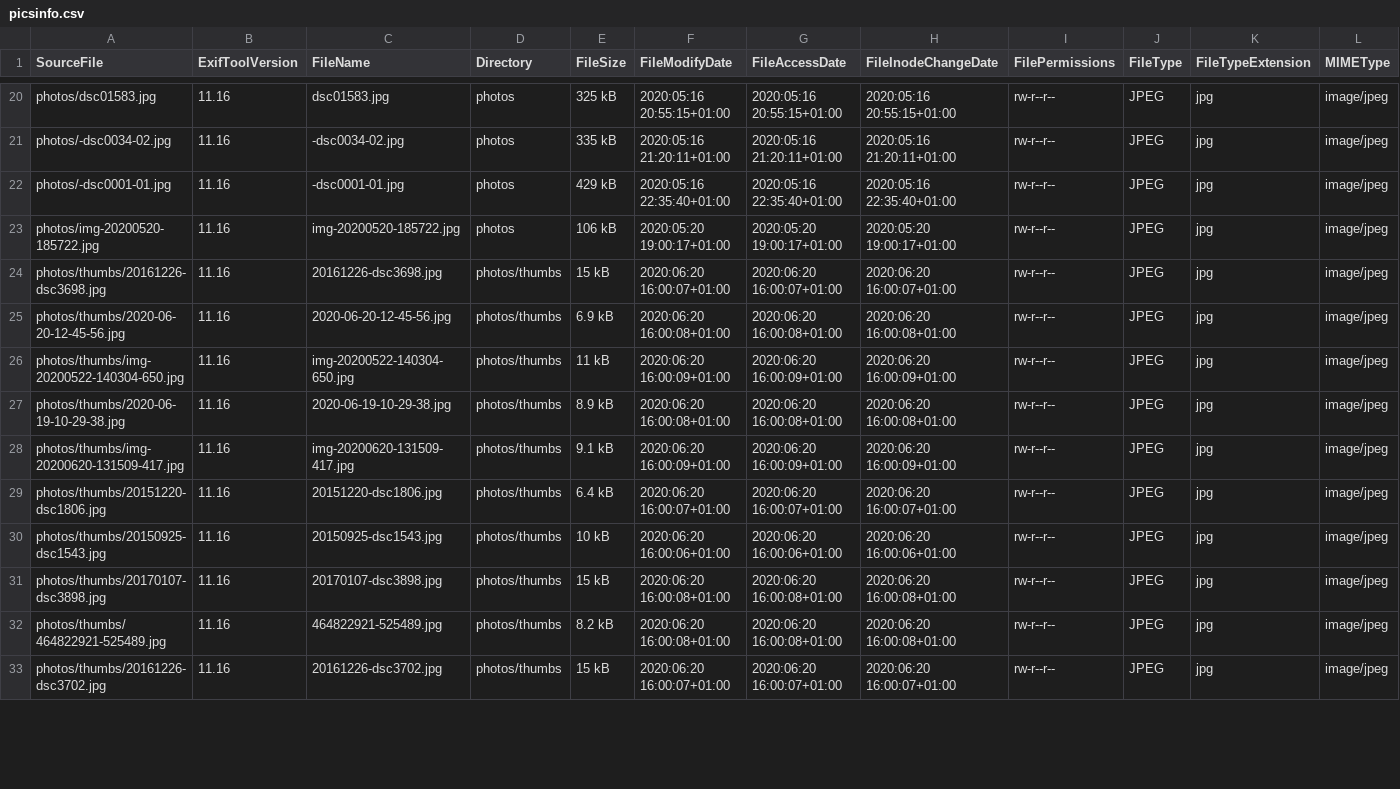
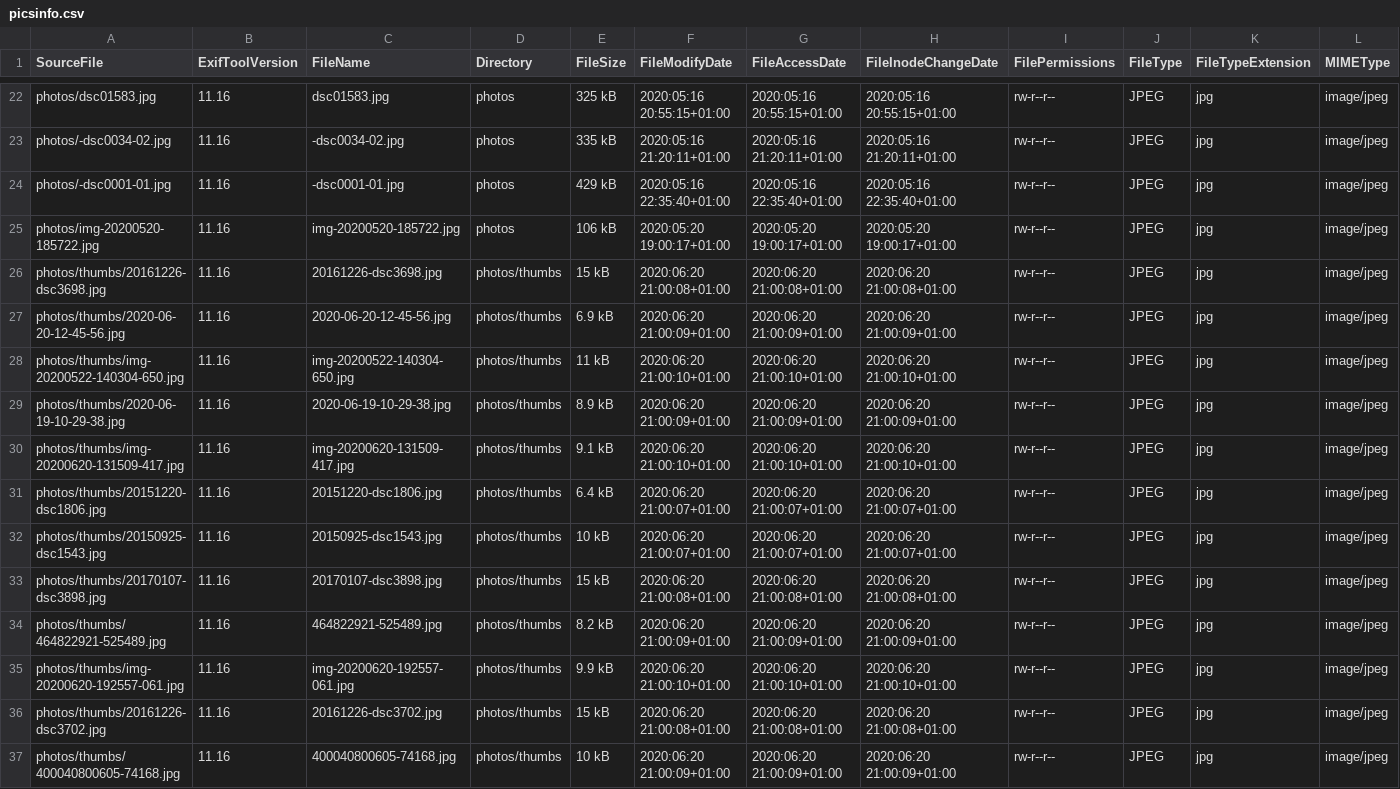
Before and after one commit to Sakrecoer/set.hallstrom, a CSV file: _data/picsinfo.csv, drawn as a sheet; only a part is shown, gaps mark what is left out; addresses are those after the commit; rows hold the shown columns only; the diff covers the shown part only; the diff names each change by its address in the sheet, - before the commit and + after, or states it on an @@ line.

Commit message:
building thumbnails

```diff
--- a/_data/picsinfo.csv
+++ b/_data/picsinfo.csv
-F26 (FileModifyDate): 2020:06:20 16:00:07+01:00
+F26 (FileModifyDate): 2020:06:20 21:00:08+01:00
-G26 (FileAccessDate): 2020:06:20 16:00:07+01:00
+G26 (FileAccessDate): 2020:06:20 21:00:08+01:00
-H26 (FileInodeChangeDate): 2020:06:20 16:00:07+01:00
+H26 (FileInodeChangeDate): 2020:06:20 21:00:08+01:00
-F27 (FileModifyDate): 2020:06:20 16:00:08+01:00
+F27 (FileModifyDate): 2020:06:20 21:00:09+01:00
-G27 (FileAccessDate): 2020:06:20 16:00:08+01:00
+G27 (FileAccessDate): 2020:06:20 21:00:09+01:00
-H27 (FileInodeChangeDate): 2020:06:20 16:00:08+01:00
+H27 (FileInodeChangeDate): 2020:06:20 21:00:09+01:00
-F28 (FileModifyDate): 2020:06:20 16:00:09+01:00
+F28 (FileModifyDate): 2020:06:20 21:00:10+01:00
-G28 (FileAccessDate): 2020:06:20 16:00:09+01:00
+G28 (FileAccessDate): 2020:06:20 21:00:10+01:00
-H28 (FileInodeChangeDate): 2020:06:20 16:00:09+01:00
+H28 (FileInodeChangeDate): 2020:06:20 21:00:10+01:00
-F29 (FileModifyDate): 2020:06:20 16:00:08+01:00
+F29 (FileModifyDate): 2020:06:20 21:00:09+01:00
-G29 (FileAccessDate): 2020:06:20 16:00:08+01:00
+G29 (FileAccessDate): 2020:06:20 21:00:09+01:00
-H29 (FileInodeChangeDate): 2020:06:20 16:00:08+01:00
+H29 (FileInodeChangeDate): 2020:06:20 21:00:09+01:00
-F30 (FileModifyDate): 2020:06:20 16:00:09+01:00
+F30 (FileModifyDate): 2020:06:20 21:00:10+01:00
-G30 (FileAccessDate): 2020:06:20 16:00:09+01:00
+G30 (FileAccessDate): 2020:06:20 21:00:10+01:00
-H30 (FileInodeChangeDate): 2020:06:20 16:00:09+01:00
+H30 (FileInodeChangeDate): 2020:06:20 21:00:10+01:00
-F31 (FileModifyDate): 2020:06:20 16:00:07+01:00
+F31 (FileModifyDate): 2020:06:20 21:00:07+01:00
-G31 (FileAccessDate): 2020:06:20 16:00:07+01:00
+G31 (FileAccessDate): 2020:06:20 21:00:07+01:00
-H31 (FileInodeChangeDate): 2020:06:20 16:00:07+01:00
+H31 (FileInodeChangeDate): 2020:06:20 21:00:07+01:00
-F32 (FileModifyDate): 2020:06:20 16:00:06+01:00
+F32 (FileModifyDate): 2020:06:20 21:00:07+01:00
-G32 (FileAccessDate): 2020:06:20 16:00:06+01:00
+G32 (FileAccessDate): 2020:06:20 21:00:07+01:00
-H32 (FileInodeChangeDate): 2020:06:20 16:00:06+01:00
+H32 (FileInodeChangeDate): 2020:06:20 21:00:07+01:00
-F33 (FileModifyDate): 2020:06:20 16:00:08+01:00
+F33 (FileModifyDate): 2020:06:20 21:00:08+01:00
-G33 (FileAccessDate): 2020:06:20 16:00:08+01:00
+G33 (FileAccessDate): 2020:06:20 21:00:08+01:00
-H33 (FileInodeChangeDate): 2020:06:20 16:00:08+01:00
+H33 (FileInodeChangeDate): 2020:06:20 21:00:08+01:00
-F34 (FileModifyDate): 2020:06:20 16:00:08+01:00
+F34 (FileModifyDate): 2020:06:20 21:00:09+01:00
-G34 (FileAccessDate): 2020:06:20 16:00:08+01:00
+G34 (FileAccessDate): 2020:06:20 21:00:09+01:00
-H34 (FileInodeChangeDate): 2020:06:20 16:00:08+01:00
+H34 (FileInodeChangeDate): 2020:06:20 21:00:09+01:00
+row 35: photos/thumbs/img-20200620-192557-061.jpg | 11.16 | img-20200620-192557-061.jpg | photos/thumbs | 9.9 kB | 2020:06:20 21:00:10+01:00 | 2020:06:20 21:00:10+01:00 | 2020:06:20 21:00:10+01:00 | rw-r--r-- | JPEG | jpg | image/jpeg
-F36 (FileModifyDate): 2020:06:20 16:00:07+01:00
+F36 (FileModifyDate): 2020:06:20 21:00:08+01:00
-G36 (FileAccessDate): 2020:06:20 16:00:07+01:00
+G36 (FileAccessDate): 2020:06:20 21:00:08+01:00
-H36 (FileInodeChangeDate): 2020:06:20 16:00:07+01:00
+H36 (FileInodeChangeDate): 2020:06:20 21:00:08+01:00
+row 37: photos/thumbs/400040800605-74168.jpg | 11.16 | 400040800605-74168.jpg | photos/thumbs | 10 kB | 2020:06:20 21:00:09+01:00 | 2020:06:20 21:00:09+01:00 | 2020:06:20 21:00:09+01:00 | rw-r--r-- | JPEG | jpg | image/jpeg
```
Also changed, not shown: 2 added rows and 54 edited cells elsewhere in this file, 2 other files.
